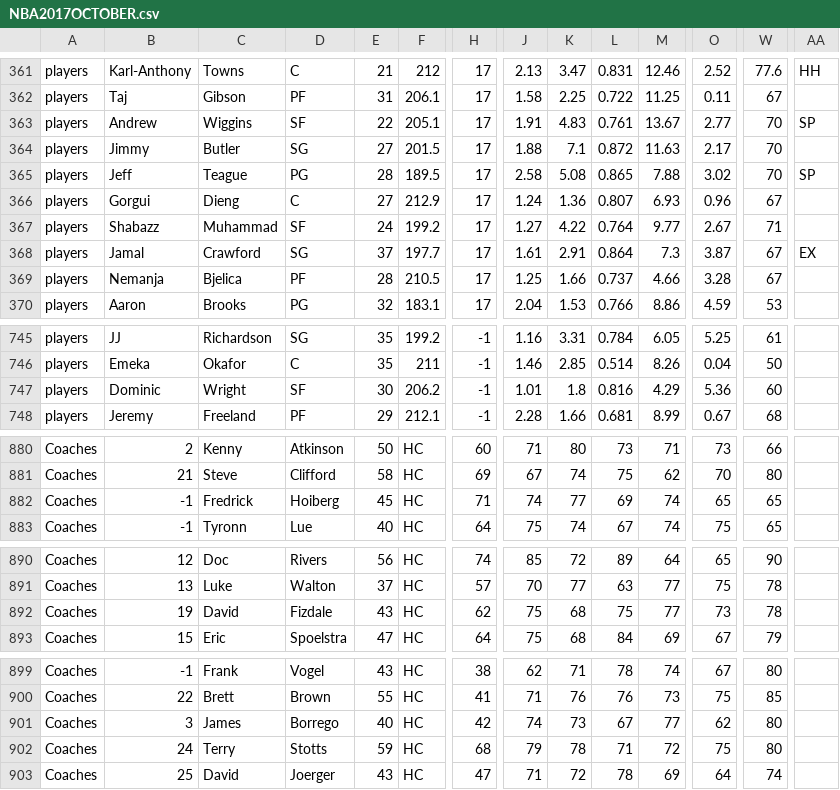
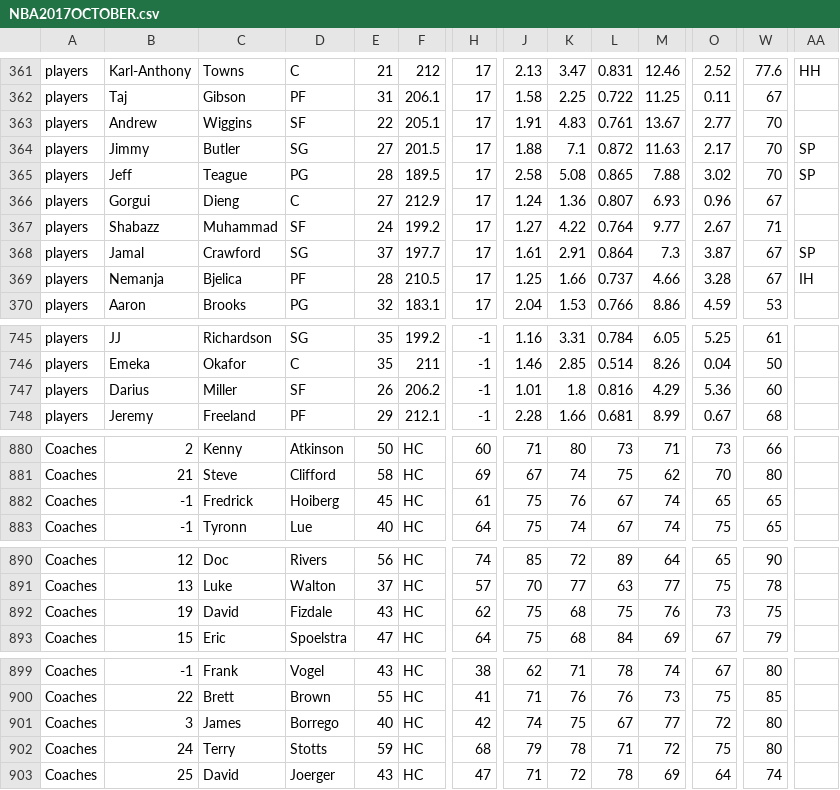
Before and after one commit to James0014/jam, a CSV file: NBA2017OCTOBER.csv, drawn as a sheet; only a part is shown, gaps mark what is left out; the diff covers the shown part only; the diff names each change by its address in the sheet, - before the commit and + after, or states it on an @@ line.

Commit message:
Update NBA2017OCTOBER.csv

```diff
--- a/NBA2017OCTOBER.csv
+++ b/NBA2017OCTOBER.csv
-AA363: SP
+AA363: (empty)
-AA364: (empty)
+AA364: SP
-AA368: EX
+AA368: SP
-AA369: (empty)
+AA369: IH
-B747: Dominic
+B747: Darius
-C747: Wright
+C747: Miller
-E747: 30
+E747: 26
-H882: 71
+H882: 61
-J882: 74
+J882: 75
-K882: 77
+K882: 76
-L882: 69
+L882: 67
-M892: 77
+M892: 76
-W892: 78
+W892: 75
-K901: 73
+K901: 75
-O901: 62
+O901: 72
```
Also changed, not shown: 11 edited cells elsewhere in this file.
